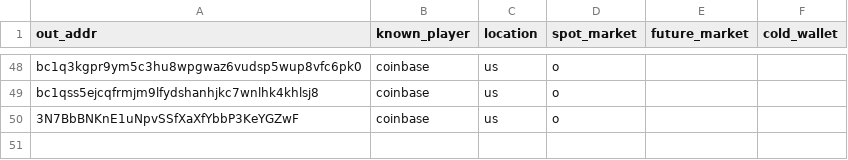
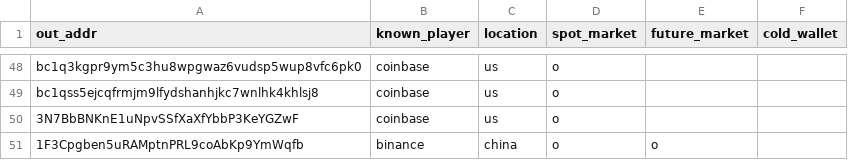
Before and after one commit to jacobgreen4477/btc_img_realtime_prediction, a CSV file: data/btc_known_addr_list.csv, drawn as a sheet; only a part is shown, gaps mark what is left out.

Commit message:
Update btc_known_addr_list.csv

```diff
--- a/data/btc_known_addr_list.csv
+++ b/data/btc_known_addr_list.csv
@@ -50 +50,2 @@ bc1qss5ejcqfrmjm9lfydshanhjkc7wnlhk4khlsj8,coinbase,us,o,,
 3N7BbBNKnE1uNpvSSfXaXfYbbP3KeYGZwF,coinbase,us,o,,
+1F3Cpgben5uRAMptnPRL9coAbKp9YmWqfb,binance,china,o,o,
```
